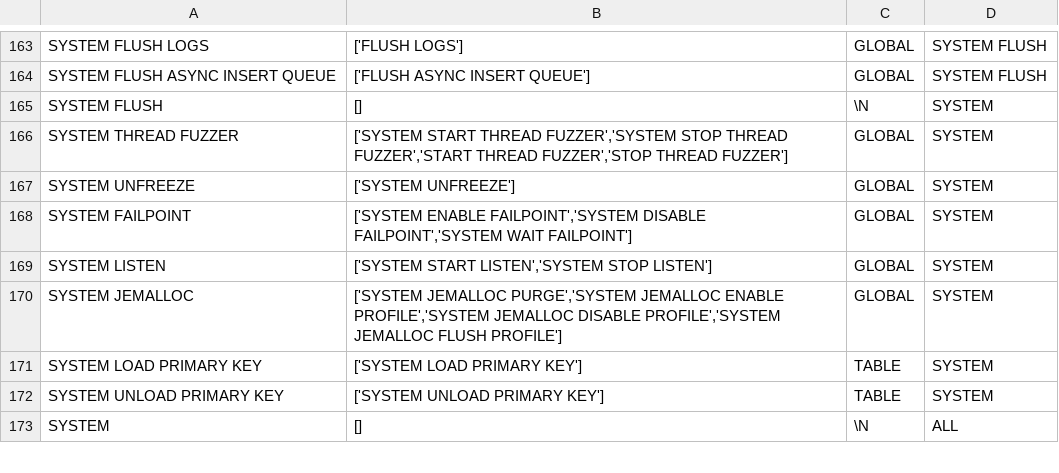
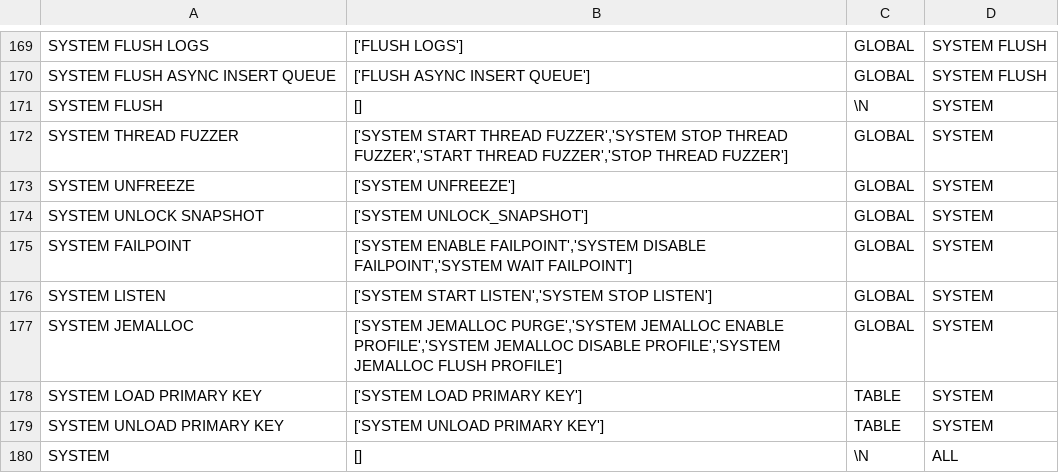
Before and after one commit to ClickHouse/terraform-provider-clickhousedbops, a TSV file: pkg/resource/grantprivilege/grants.tsv, drawn as a sheet; only a part is shown, gaps mark what is left out; the diff covers the shown part only.

```diff
--- a/pkg/resource/grantprivilege/grants.tsv
+++ b/pkg/resource/grantprivilege/grants.tsv
@@ -167,2 +173,3 @@ SYSTEM THREAD FUZZER	['SYSTEM START THREAD FUZZER','SYSTEM STOP THREAD FUZZER','
 SYSTEM UNFREEZE	['SYSTEM UNFREEZE']	GLOBAL	SYSTEM
+SYSTEM UNLOCK SNAPSHOT	['SYSTEM UNLOCK_SNAPSHOT']	GLOBAL	SYSTEM
 SYSTEM FAILPOINT	['SYSTEM ENABLE FAILPOINT','SYSTEM DISABLE FAILPOINT','SYSTEM WAIT FAILPOINT']	GLOBAL	SYSTEM
```
Also changed, not shown: 6 added rows and 6 edited cells elsewhere in this file, 2 other files.
